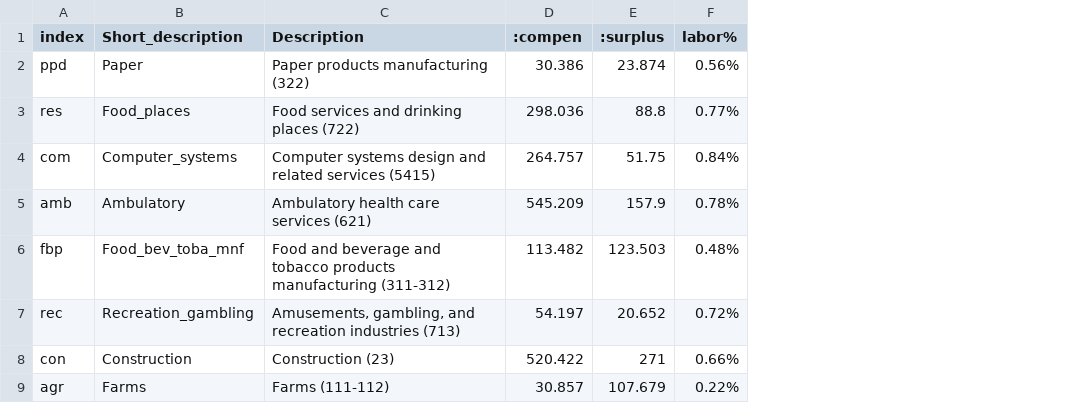
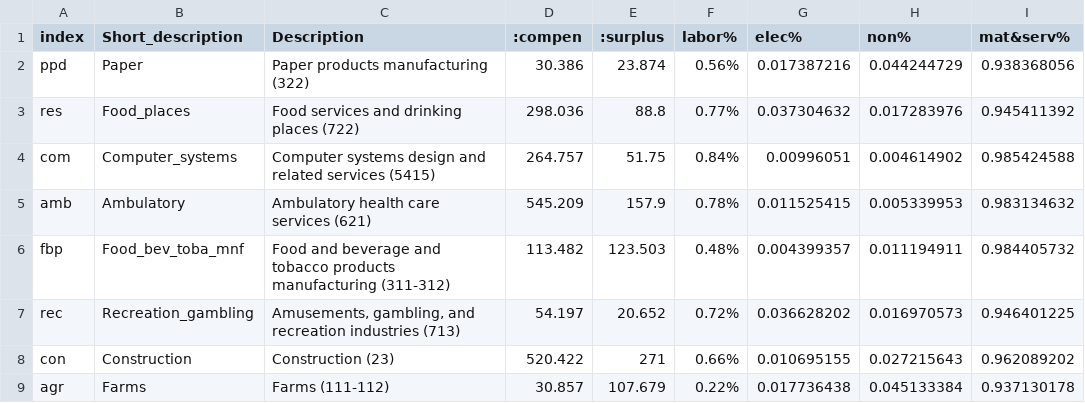
Before and after one commit to EliLazarus/WiNnat_model, a CSV file: Sectors.csv, drawn as a sheet; only a part is shown; the diff names each change by its address in the sheet, - before the commit and + after, or states it on an @@ line.

```diff
--- a/Sectors.csv
+++ b/Sectors.csv
+column G (elec%), rows 2-9: 0.017387216 | 0.037304632 | 0.00996051 | 0.011525415 | 0.004399357 | 0.036628202 | 0.010695155 | 0.017736438
+column H (non%), rows 2-9: 0.044244729 | 0.017283976 | 0.004614902 | 0.005339953 | 0.011194911 | 0.016970573 | 0.027215643 | 0.045133384
+column I (mat&serv%), rows 2-9: 0.938368056 | 0.945411392 | 0.985424588 | 0.983134632 | 0.984405732 | 0.946401225 | 0.962089202 | 0.937130178
```
Also changed, not shown: 3 other files.
